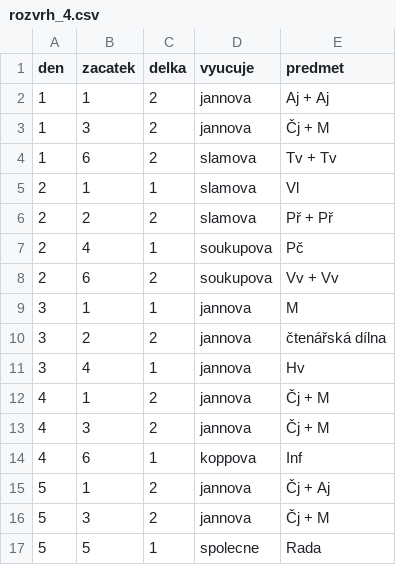
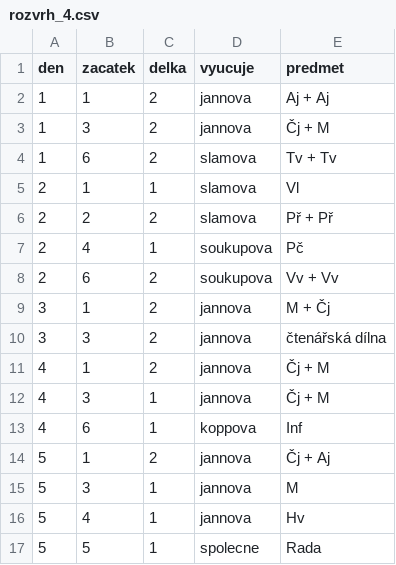
Before and after one commit to matyaskopp/zsplavsko-rozvrh, a CSV file: data/rozvrh_4.csv, drawn as a sheet.

Commit message:
2023/23 přesun Hv na pátek rozvrh_4.csv

```diff
--- a/data/rozvrh_4.csv
+++ b/data/rozvrh_4.csv
@@ -8,10 +8,10 @@ den,zacatek,delka,vyucuje,predmet
 2,6,2,soukupova,Vv + Vv
-3,1,1,jannova,M
-3,2,2,jannova,čtenářská dílna
-3,4,1,jannova,Hv
+3,1,2,jannova,M + Čj
+3,3,2,jannova,čtenářská dílna
 4,1,2,jannova,Čj + M
-4,3,2,jannova,Čj + M
+4,3,1,jannova,Čj + M
 4,6,1,koppova,Inf
 5,1,2,jannova,Čj + Aj
-5,3,2,jannova,Čj + M
+5,3,1,jannova,M
+5,4,1,jannova,Hv
 5,5,1,spolecne,Rada
```
